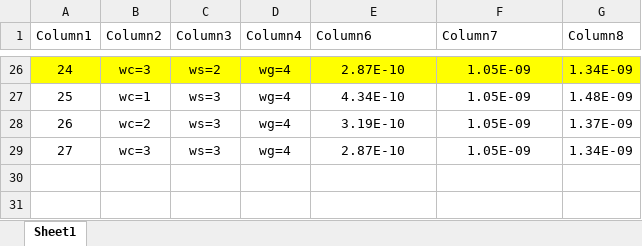
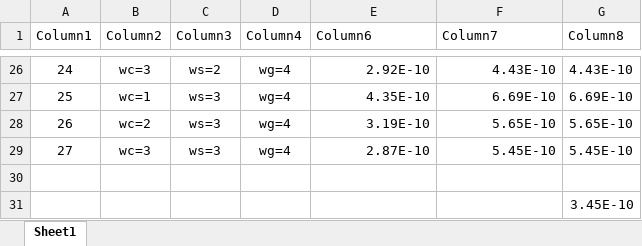
Before and after one commit to SrivenkatAnr/EE5311-Digital-IC-Design, an Excel workbook: Assignment4/outputs/critical_path_delays.xlsx, sheet Sheet1, drawn as a sheet; only a part is shown, gaps mark what is left out; values as stored, in another font and other column widths than the file's, no borders; table styles not drawn; the diff covers the shown part only; the diff names each change by its address in the sheet, - before the commit and + after, or states it on an @@ line.

```diff
--- a/Assignment4/outputs/critical_path_delays.xlsx (sheet Sheet1)
+++ b/Assignment4/outputs/critical_path_delays.xlsx (sheet Sheet1)
-A26:G26 fill: #FFFF00
+A26:G26 fill: none
-E26:F29 alignment: center
+E26:F29 alignment: right
-E26 (Column6): 2.87E-10
+E26 (Column6): 2.92E-10
-F26 (Column7): 1.05E-09
+F26 (Column7): 4.43E-10
-G26 (Column8): 1.34E-09
+G26 (Column8): 4.43E-10
-E27 (Column6): 4.34E-10
+E27 (Column6): 4.35E-10
-F27 (Column7): 1.05E-09
+F27 (Column7): 6.69E-10
-G27 (Column8): 1.48E-09
+G27 (Column8): 6.69E-10
-F28 (Column7): 1.05E-09
+F28 (Column7): 5.65E-10
-G28 (Column8): 1.37E-09
+G28 (Column8): 5.65E-10
-F29 (Column7): 1.05E-09
+F29 (Column7): 5.45E-10
-G29 (Column8): 1.34E-09
+G29 (Column8): 5.45E-10
+row 30: (empty)
+row 31:  |  |  |  |  |  | 3.45E-10
```
Also changed, not shown: 1 added row, 1 removed row, 61 edited cells and cell formats elsewhere in this sheet, 2 other files.
